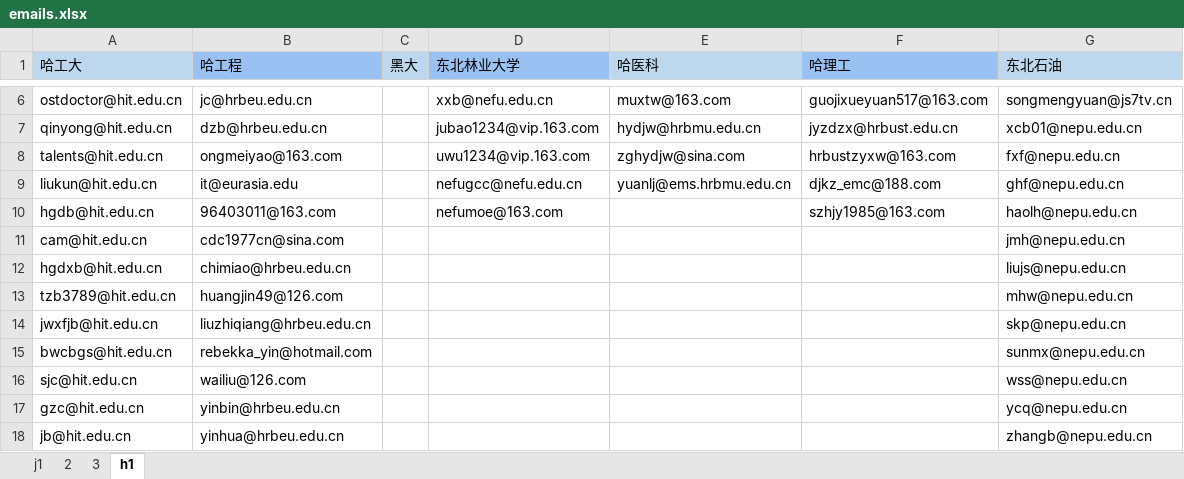
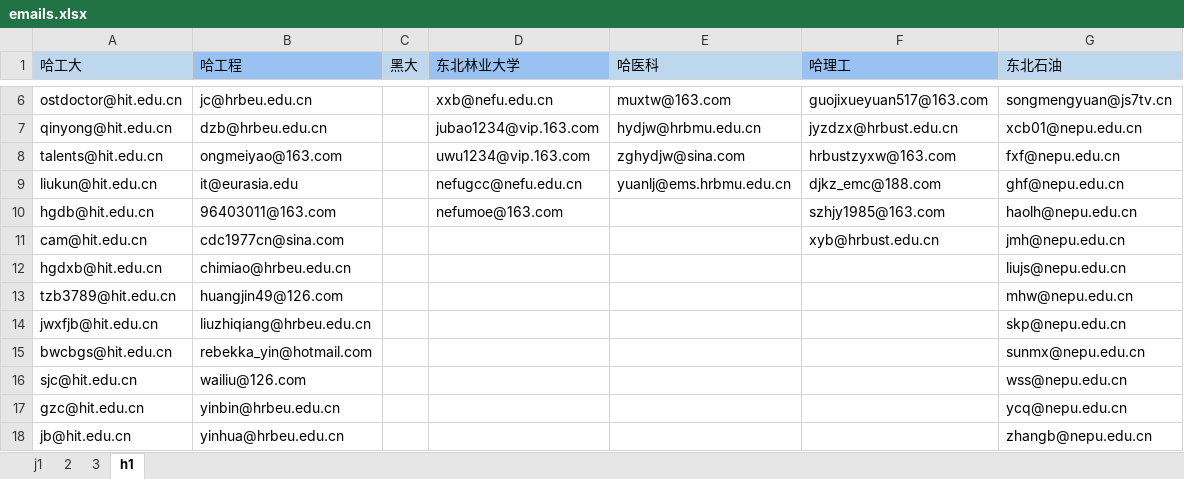
Before and after one commit to MrFIFA2016/emails, an Excel workbook: emails.xlsx, sheet h1, drawn as a sheet; only a part is shown, gaps mark what is left out; values as stored, in another font and other column widths than the file's, no borders; the diff names each change by its address in the sheet, - before the commit and + after, or states it on an @@ line.

```diff
--- a/emails.xlsx (sheet h1)
+++ b/emails.xlsx (sheet h1)
-F11 (哈理工): (empty)
+F11 (哈理工): xyb@hrbust.edu.cn
```
